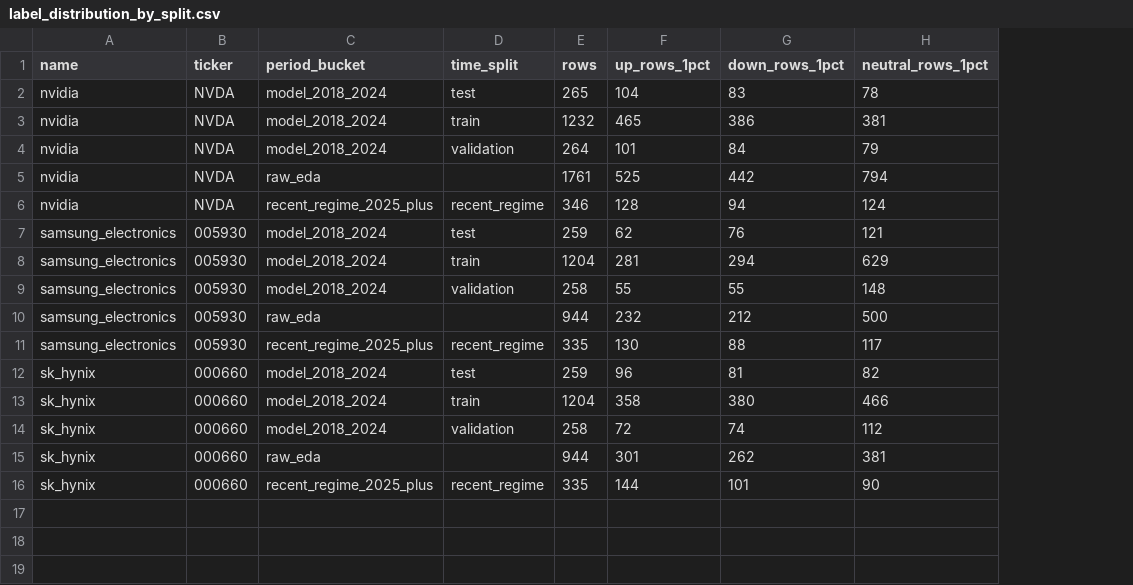
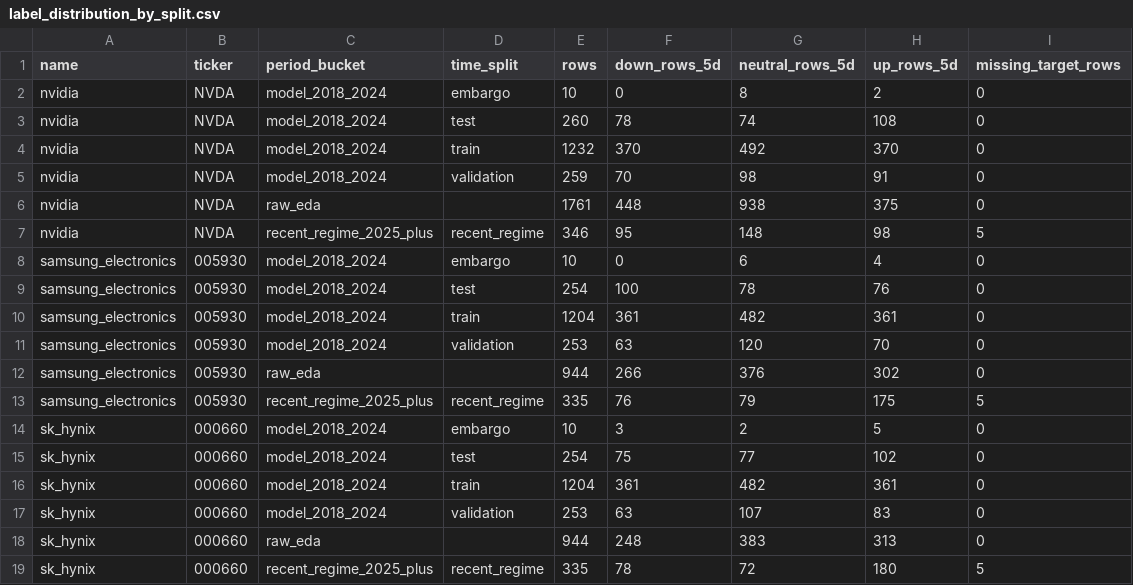
Before and after one commit to rladidgus/StockProject, a CSV file: data/processed/core/label_distribution_by_split.csv, drawn as a sheet; removed rows and columns are numbered as before the commit, all else as after; the diff names each change by its address in the sheet, - before the commit and + after, or states it on an @@ line.

```diff
--- a/data/processed/core/label_distribution_by_split.csv
+++ b/data/processed/core/label_distribution_by_split.csv
-column F (up_rows_1pct), rows 2-16: 104 | 465 | 101 | 525 | 128 | 62 | 281 | 55 | 232 | 130 | 96 | 358 | 72 | 301 | 144
-column G (down_rows_1pct), rows 2-16: 83 | 386 | 84 | 442 | 94 | 76 | 294 | 55 | 212 | 88 | 81 | 380 | 74 | 262 | 101
-column H (neutral_rows_1pct), rows 2-16: 78 | 381 | 79 | 794 | 124 | 121 | 629 | 148 | 500 | 117 | 82 | 466 | 112 | 381 | 90
+column F (down_rows_5d), rows 3-7: 78 | 370 | 70 | 448 | 95; rows 9-13: 100 | 361 | 63 | 266 | 76; rows 15-19: 75 | 361 | 63 | 248 | 78
+column G (neutral_rows_5d), rows 3-7: 74 | 492 | 98 | 938 | 148; rows 9-13: 78 | 482 | 120 | 376 | 79; rows 15-19: 77 | 482 | 107 | 383 | 72
+column H (up_rows_5d), rows 3-7: 108 | 370 | 91 | 375 | 98; rows 9-13: 76 | 361 | 70 | 302 | 175; rows 15-19: 102 | 361 | 83 | 313 | 180
+column I (missing_target_rows), rows 3-7: 0 | 0 | 0 | 0 | 5; rows 9-13: 0 | 0 | 0 | 0 | 5; rows 15-19: 0 | 0 | 0 | 0 | 5
+row 2: nvidia | NVDA | model_2018_2024 | embargo | 10 | 0 | 8 | 2 | 0
-E3 (rows): 265
+E3 (rows): 260
-E5 (rows): 264
+E5 (rows): 259
+row 8: samsung_electronics | 005930 | model_2018_2024 | embargo | 10 | 0 | 6 | 4 | 0
-E9 (rows): 259
+E9 (rows): 254
-E11 (rows): 258
+E11 (rows): 253
+row 14: sk_hynix | 000660 | model_2018_2024 | embargo | 10 | 3 | 2 | 5 | 0
-E15 (rows): 259
+E15 (rows): 254
-E17 (rows): 258
+E17 (rows): 253
```
Also changed, not shown: data/processed/core/core_dataset_summary.csv, 8 other files.
